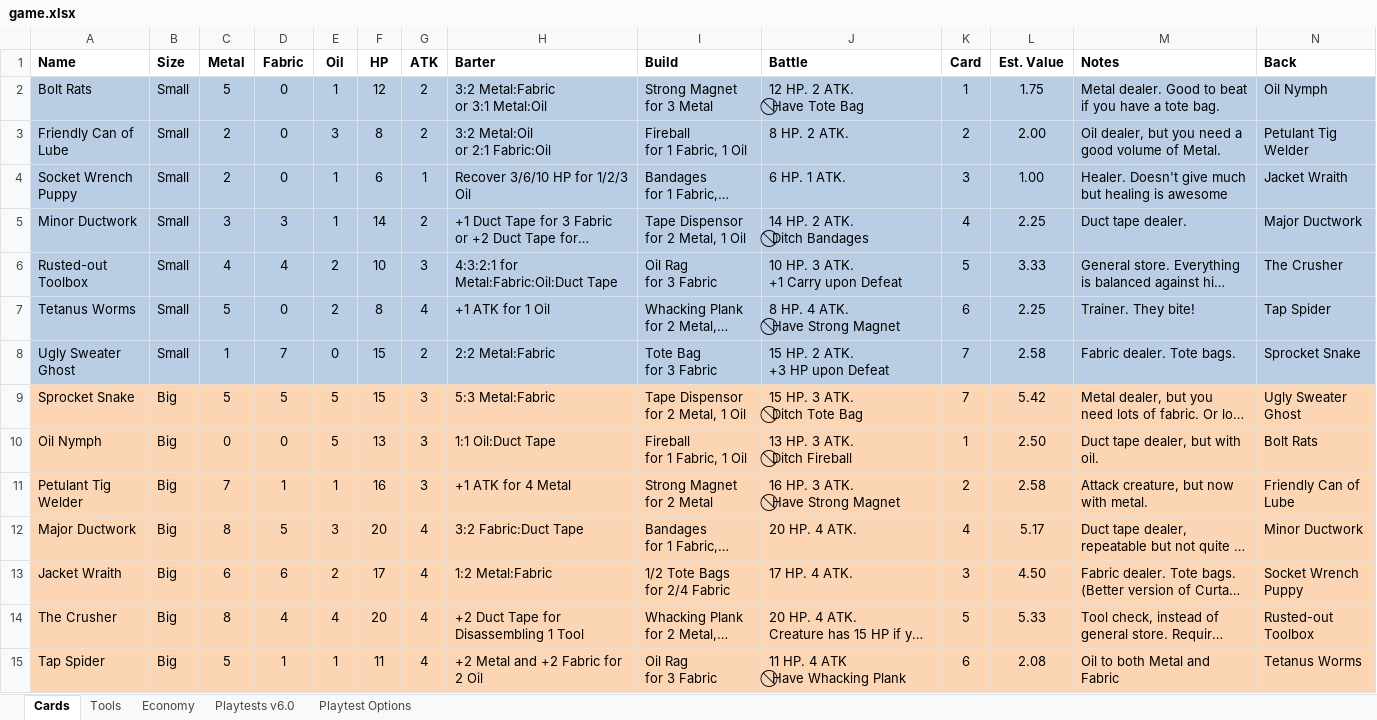
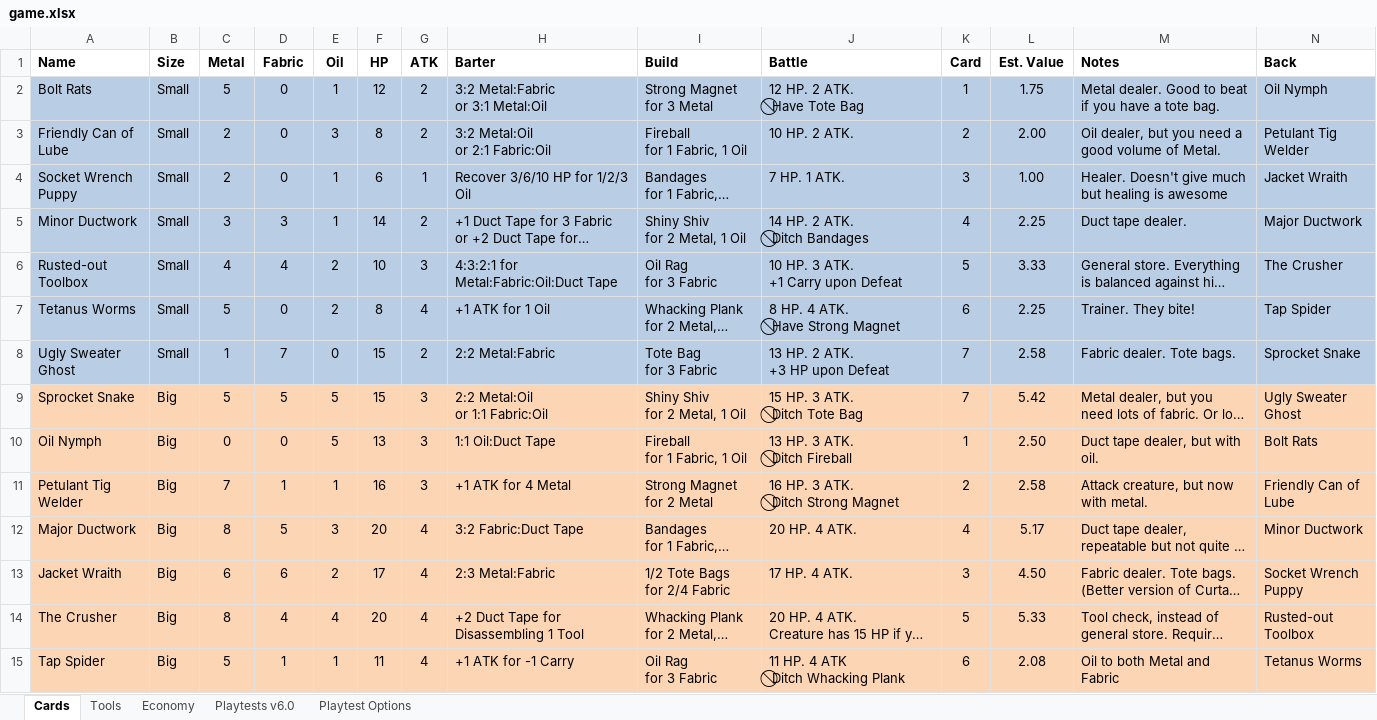
Before and after one commit to andymeneely/project-bolt-rats, an Excel workbook: data/game.xlsx, sheet Cards, drawn as a sheet; long unchanged cells end in …; values as stored, in another font and other column widths than the file's, no borders; ↵ is a line break in a cell; the diff names each change by its address in the sheet, - before the commit and + after, or states it on an @@ line.

Commit message:
balancing: battling & big creatures are better
* Tape dispensor just wasn't cutting it. Replaced with Shiny Shiv to represent a more aggressive battle-heavy strategy
* Boosted HP of some creatures since Shiny Shiv allows for better battling
* Ugly Sweater Ghost lowered HP to give people a reason to battle him
* Made some Big creatures more tantalizing, like Sprocket Snake and Tap Spider
* Nerfed a few "Have" powers like the Strong Magnet and Whacking Plank

```diff
--- a/data/game.xlsx (sheet Cards)
+++ b/data/game.xlsx (sheet Cards)
-J3 (Battle): 8 HP. 2 ATK.
+J3 (Battle): 10 HP. 2 ATK.
-J4 (Battle): 6 HP. 1 ATK.
+J4 (Battle): 7 HP. 1 ATK.
-I5 (Build): Tape Dispensor ↵ for 2 Metal, 1 Oil
+I5 (Build): Shiny Shiv ↵ for 2 Metal, 1 Oil
-J8 (Battle): 15 HP. 2 ATK. ↵ +3 HP upon Defeat
+J8 (Battle): 13 HP. 2 ATK. ↵ +3 HP upon Defeat
-H9 (Barter): 5:3 Metal:Fabric
+H9 (Barter): 2:2 Metal:Oil ↵ or 1:1 Fabric:Oil
-I9 (Build): Tape Dispensor ↵ for 2 Metal, 1 Oil
+I9 (Build): Shiny Shiv ↵ for 2 Metal, 1 Oil
-J11 (Battle): 16 HP. 3 ATK. ↵ ⃠ Have Strong Magnet
+J11 (Battle): 16 HP. 3 ATK. ↵ ⃠ Ditch Strong Magnet
-H13 (Barter): 1:2 Metal:Fabric
+H13 (Barter): 2:3 Metal:Fabric
-H15 (Barter): +2 Metal and +2 Fabric for 2 Oil
+H15 (Barter): +1 ATK for -1 Carry
-J15 (Battle): 11 HP. 4 ATK ↵ ⃠ Have Whacking Plank
+J15 (Battle): 11 HP. 4 ATK ↵ ⃠ Ditch Whacking Plank
```
Also changed, not shown: sheet Playtests v6.0, sheet Tools, hidden cells, 3 other files.
